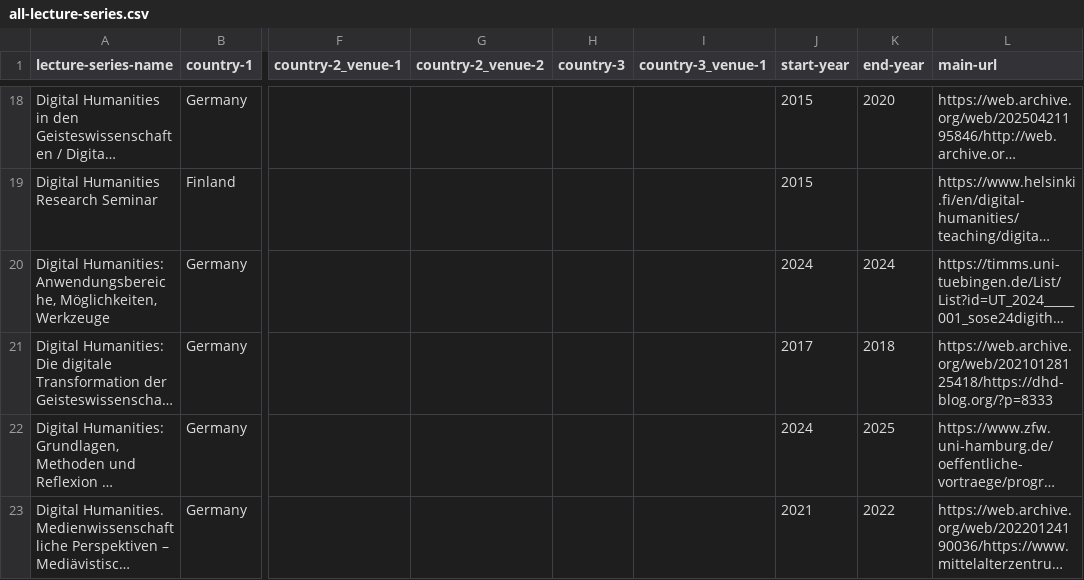
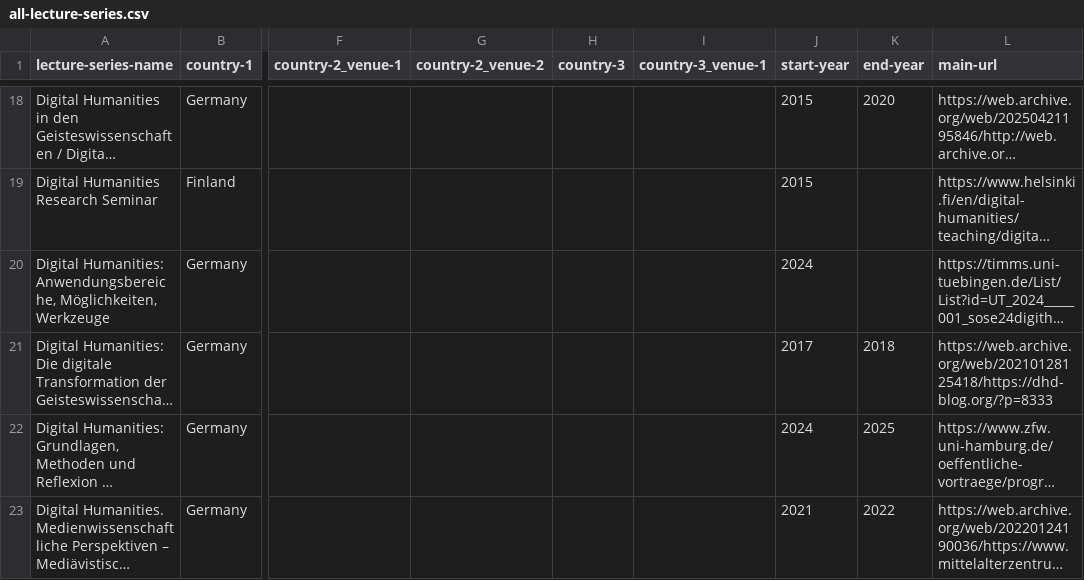
Before and after one commit to erre1998/lectures-that-link, a CSV file: all-lecture-series.csv, drawn as a sheet; only a part is shown, gaps mark what is left out; long unchanged cells end in …; the diff names each change by its address in the sheet, - before the commit and + after, or states it on an @@ line.

```diff
--- a/all-lecture-series.csv
+++ b/all-lecture-series.csv
-K20 (end-year): 2024
+K20 (end-year): (empty)
```
Also changed, not shown: analyses/ls-structure_lectures-per-term.csv, analyses/ls-structure_terms-per-series.csv, 49 other files.
